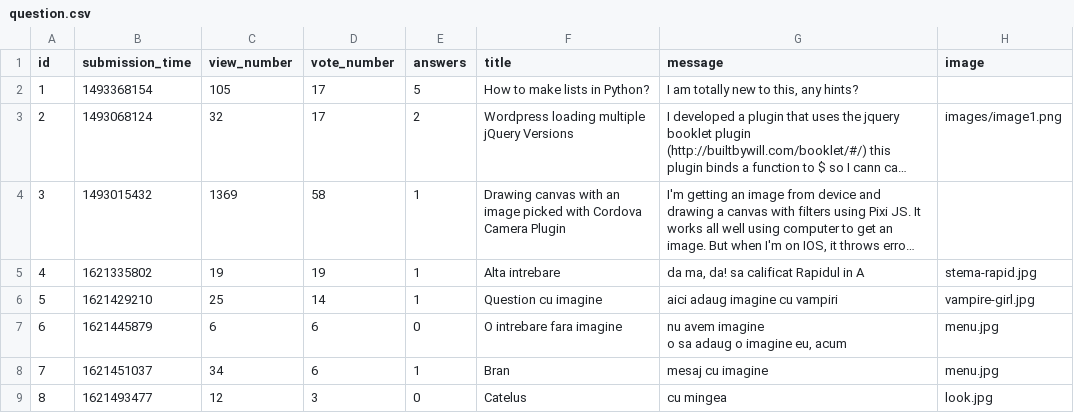
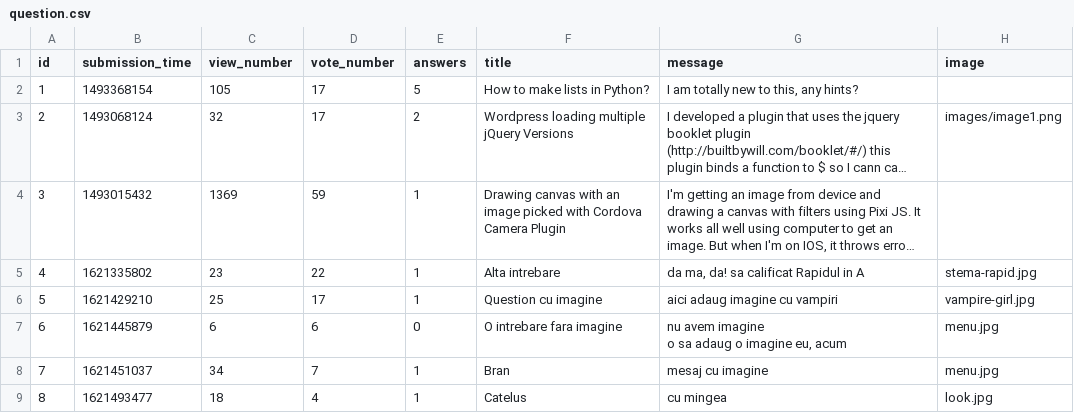
Before and after one commit to vladghinea/Yolp, a CSV file: sample_data/question.csv, drawn as a sheet; long unchanged cells end in …; the diff names each change by its address in the sheet, - before the commit and + after, or states it on an @@ line.

```diff
--- a/sample_data/question.csv
+++ b/sample_data/question.csv
-D4 (vote_number): 58
+D4 (vote_number): 59
-C5 (view_number): 19
+C5 (view_number): 23
-D5 (vote_number): 19
+D5 (vote_number): 22
-D6 (vote_number): 14
+D6 (vote_number): 17
-D8 (vote_number): 6
+D8 (vote_number): 7
-C9 (view_number): 12
+C9 (view_number): 18
-D9 (vote_number): 3
+D9 (vote_number): 4
-E9 (answers): 0
+E9 (answers): 1
```
Also changed, not shown: sample_data/answer.csv, 1 other file.
